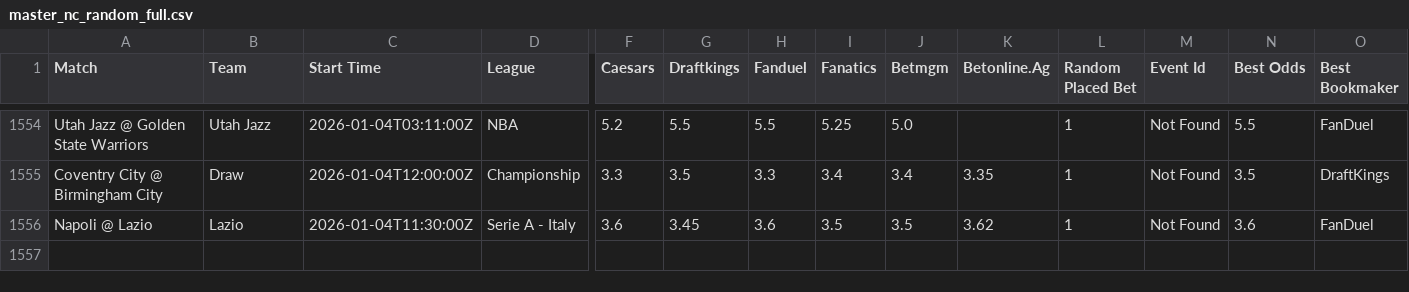
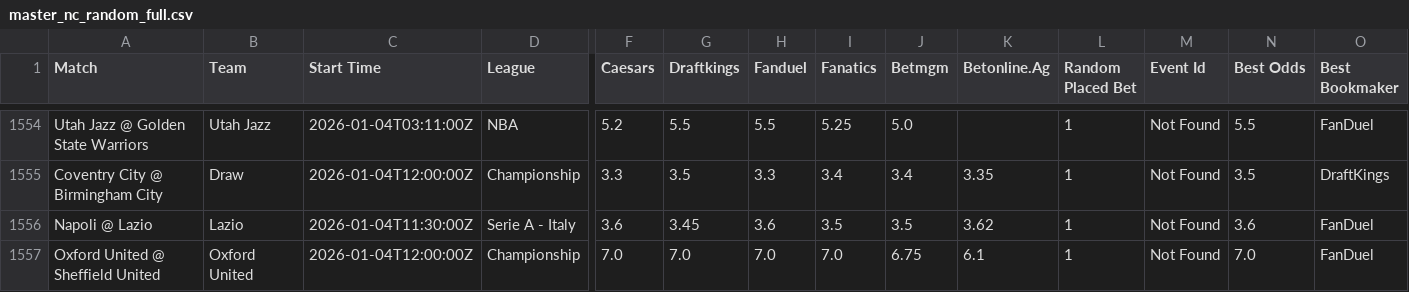
Before and after one commit to aqsmith02/paper-betting-tracker, a CSV file: data/master_nc_random_full.csv, drawn as a sheet; only a part is shown, gaps mark what is left out; rows hold the shown columns only; the diff names each change by its address in the sheet, - before the commit and + after, or states it on an @@ line.

```diff
--- a/data/master_nc_random_full.csv
+++ b/data/master_nc_random_full.csv
+row 1557: Oxford United @ Sheffield United | Oxford United | 2026-01-04T12:00:00Z | Championship | 7.0 | 7.0 | 7.0 | 7.0 | 6.75 | 6.1 | 1 | Not Found | 7.0 | FanDuel
```
Also changed, not shown: data/master_nc_random_bets.csv.
